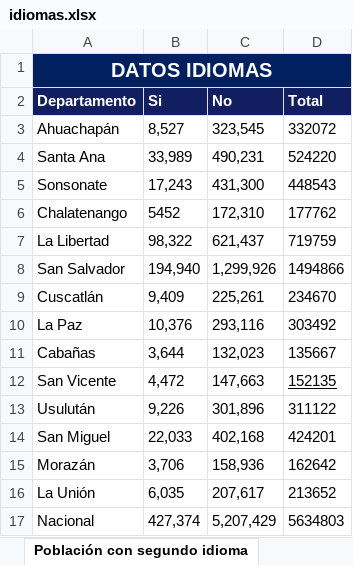
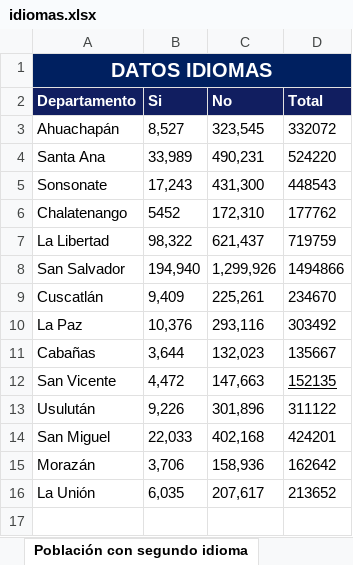
Before and after one commit to LeninVasq/Python_censo, an Excel workbook: Back_end_python/db/idiomas.xlsx, sheet Población con segundo idioma, drawn as a sheet; values as stored, in another font and other column widths than the file's, no borders; the diff names each change by its address in the sheet, - before the commit and + after, or states it on an @@ line.

```diff
--- a/Back_end_python/db/idiomas.xlsx (sheet Población con segundo idioma)
+++ b/Back_end_python/db/idiomas.xlsx (sheet Población con segundo idioma)
-row 17: Nacional | 427,374 | 5,207,429 | 5634803
```
Also changed, not shown: Back_end_python/db/discapacidades.xlsx, Back_end_python/db/estructuras.xlsx, 9 other files.
